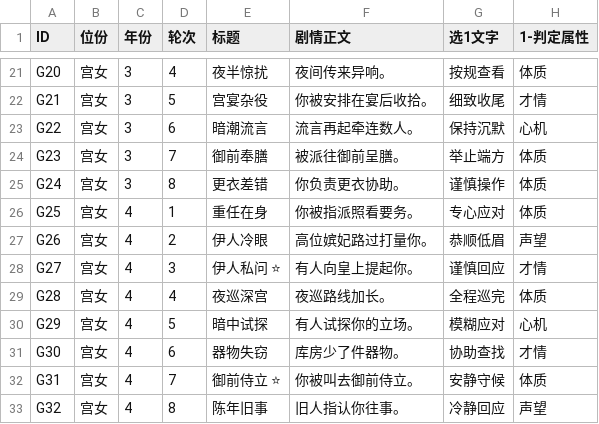
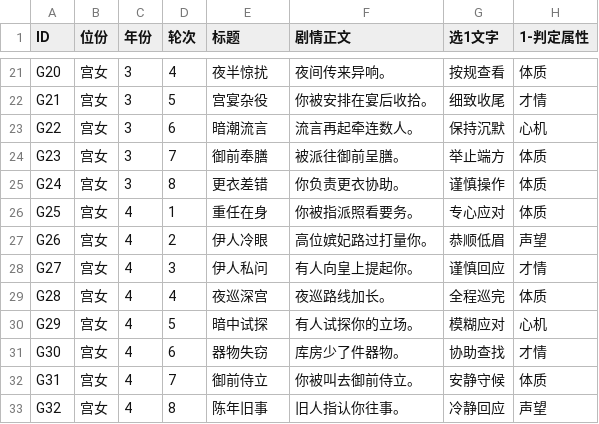
Before and after one commit to brorobooo/palace-game, a CSV file: plot.csv, drawn as a sheet; only a part is shown, gaps mark what is left out; the diff names each change by its address in the sheet, - before the commit and + after, or states it on an @@ line.

Commit message:
Update plot.csv

```diff
--- a/plot.csv
+++ b/plot.csv
-E28 (标题): 伊人私问 ⭐
+E28 (标题): 伊人私问
-E32 (标题): 御前侍立 ⭐
+E32 (标题): 御前侍立
```
